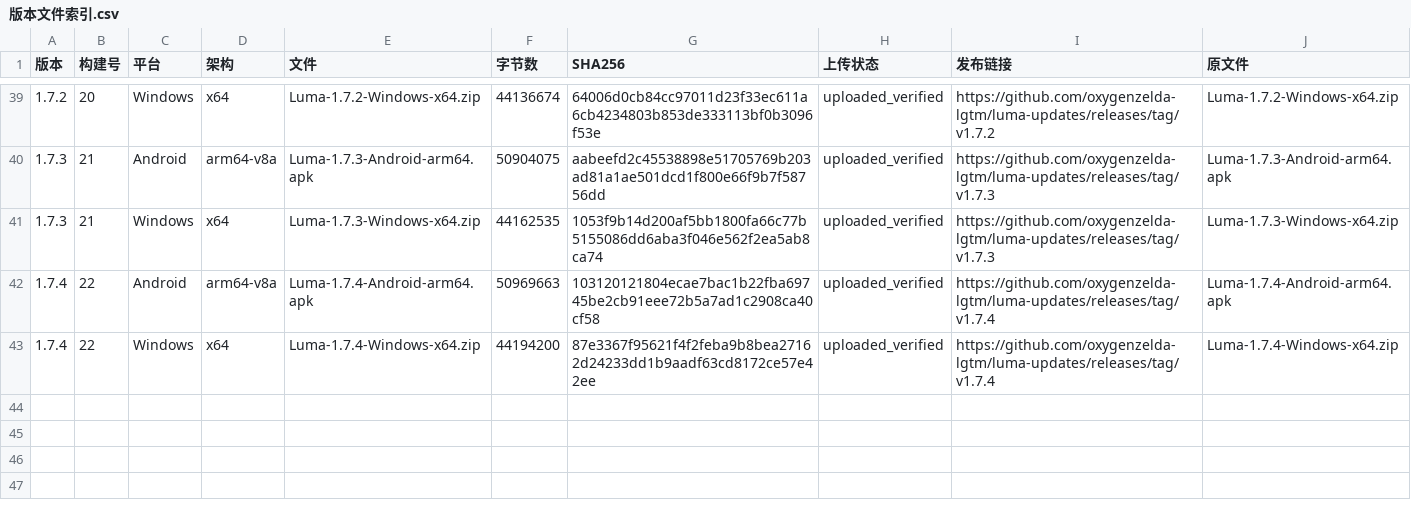
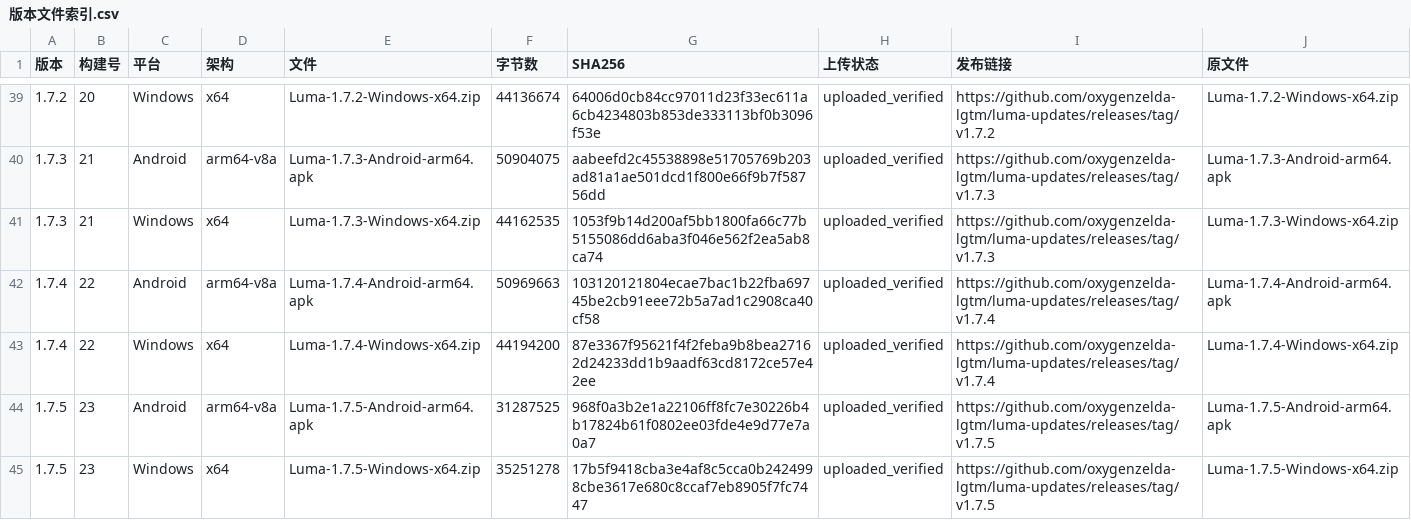
Before and after one commit to oxygenzelda-lgtm/luma-updates, a CSV file: docs/releases/版本文件索引.csv, drawn as a sheet; only a part is shown, gaps mark what is left out.

Commit message:
docs: Luma 1.7.5 release and continuation

```diff
--- a/docs/releases/版本文件索引.csv
+++ b/docs/releases/版本文件索引.csv
@@ -43 +43,3 @@
 1.7.4,22,Windows,x64,Luma-1.7.4-Windows-x64.zip,44194200,87e3367f95621f4f2feba9b8bea27162d24233dd1b9aadf63cd8172ce57e42ee,uploaded_verified,https://github.com/oxygenzelda-lgtm/luma-updates/releases/tag/v1.7.4,Luma-1.7.4-Windows-x64.zip
+1.7.5,23,Android,arm64-v8a,Luma-1.7.5-Android-arm64.apk,31287525,968f0a3b2e1a22106ff8fc7e30226b4b17824b61f0802ee03fde4e9d77e7a0a7,uploaded_verified,https://github.com/oxygenzelda-lgtm/luma-updates/releases/tag/v1.7.5,Luma-1.7.5-Android-arm64.apk
+1.7.5,23,Windows,x64,Luma-1.7.5-Windows-x64.zip,35251278,17b5f9418cba3e4af8c5cca0b2424998cbe3617e680c8ccaf7eb8905f7fc7447,uploaded_verified,https://github.com/oxygenzelda-lgtm/luma-updates/releases/tag/v1.7.5,Luma-1.7.5-Windows-x64.zip
```
